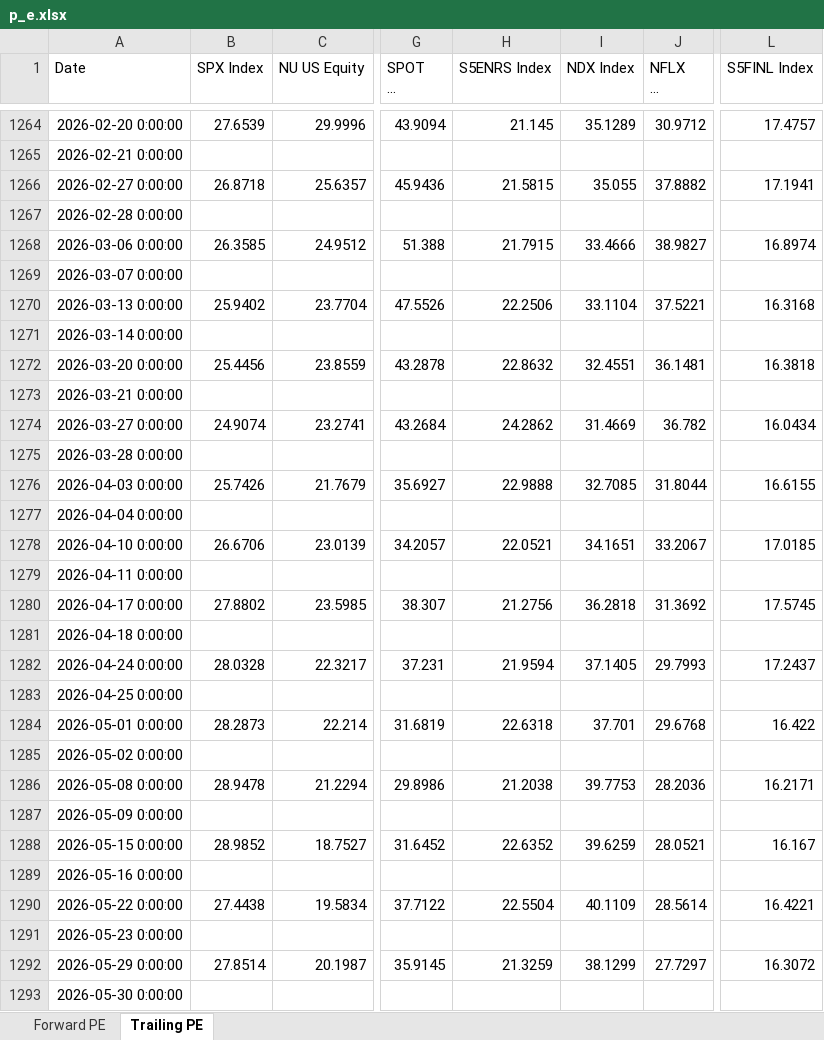
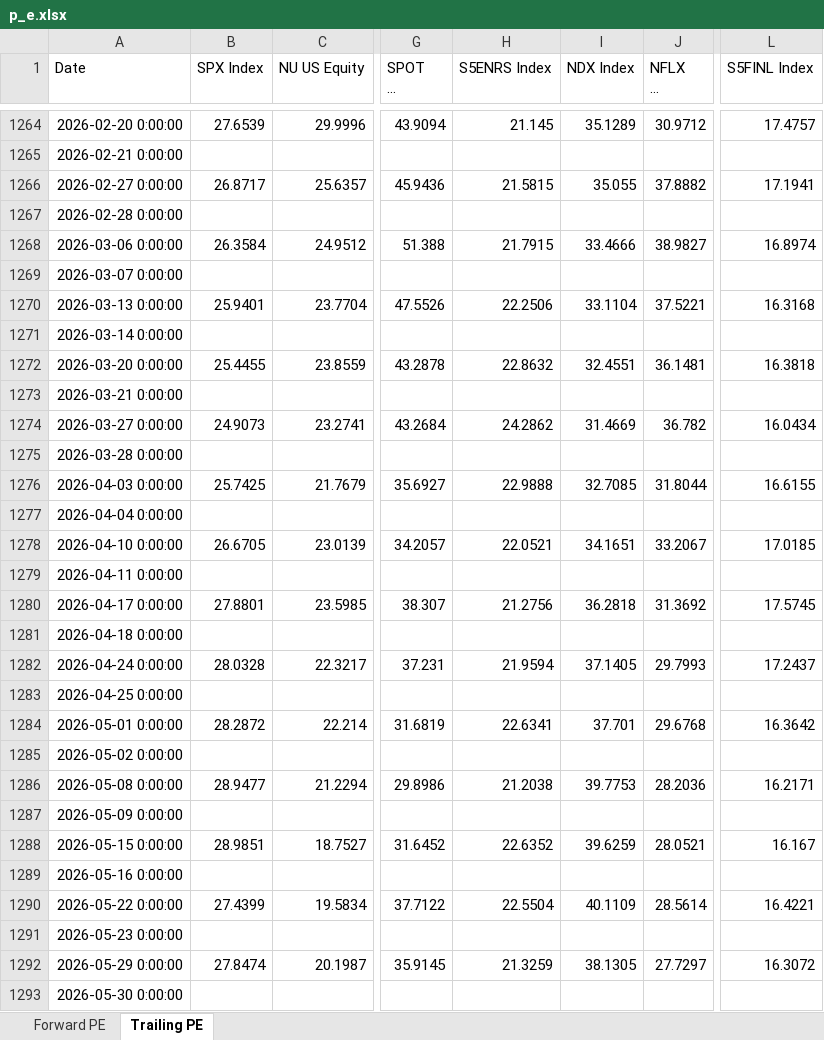
Before and after one commit to pedropeu14/Socinvest, an Excel workbook: p_e.xlsx, sheet Trailing PE, drawn as a sheet; only a part is shown, gaps mark what is left out; long unchanged cells end in …; values as stored, in another font and other column widths than the file's, no borders; the diff covers the shown part only; the diff names each change by its address in the sheet, - before the commit and + after, or states it on an @@ line.

```diff
--- a/p_e.xlsx (sheet Trailing PE)
+++ b/p_e.xlsx (sheet Trailing PE)
-B1266 (SPX Index): 26.8718
+B1266 (SPX Index): 26.8717
-B1268 (SPX Index): 26.3585
+B1268 (SPX Index): 26.3584
-B1270 (SPX Index): 25.9402
+B1270 (SPX Index): 25.9401
-B1272 (SPX Index): 25.4456
+B1272 (SPX Index): 25.4455
-B1274 (SPX Index): 24.9074
+B1274 (SPX Index): 24.9073
-B1276 (SPX Index): 25.7426
+B1276 (SPX Index): 25.7425
-B1278 (SPX Index): 26.6706
+B1278 (SPX Index): 26.6705
-B1280 (SPX Index): 27.8802
+B1280 (SPX Index): 27.8801
-B1284 (SPX Index): 28.2873
+B1284 (SPX Index): 28.2872
-H1284 (S5ENRS Index): 22.6318
+H1284 (S5ENRS Index): 22.6341
-L1284 (S5FINL Index): 16.422
+L1284 (S5FINL Index): 16.3642
-B1286 (SPX Index): 28.9478
+B1286 (SPX Index): 28.9477
-B1288 (SPX Index): 28.9852
+B1288 (SPX Index): 28.9851
-B1290 (SPX Index): 27.4438
+B1290 (SPX Index): 27.4399
-B1292 (SPX Index): 27.8514
+B1292 (SPX Index): 27.8474
-I1292 (NDX Index): 38.1299
+I1292 (NDX Index): 38.1305
```
Also changed, not shown: 2 added rows, 1 removed row and 34 edited cells elsewhere in this sheet, sheet Forward PE.
